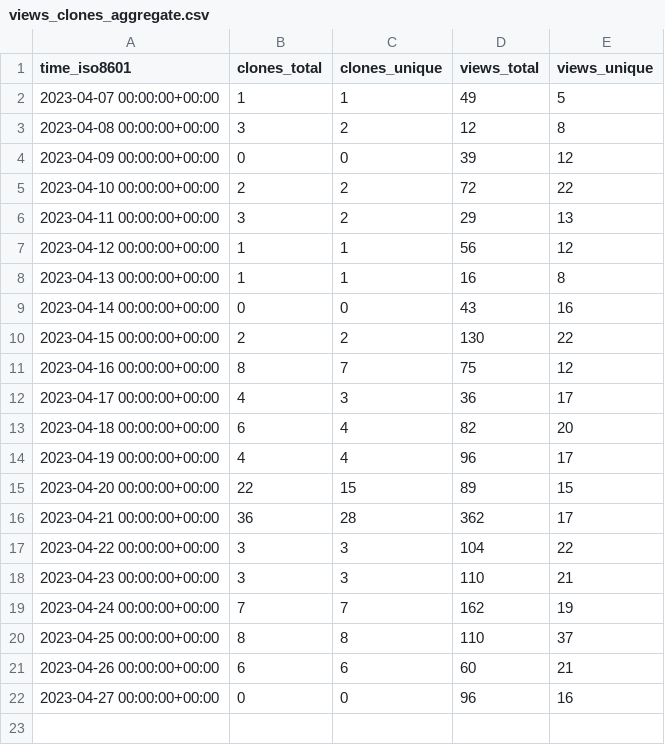
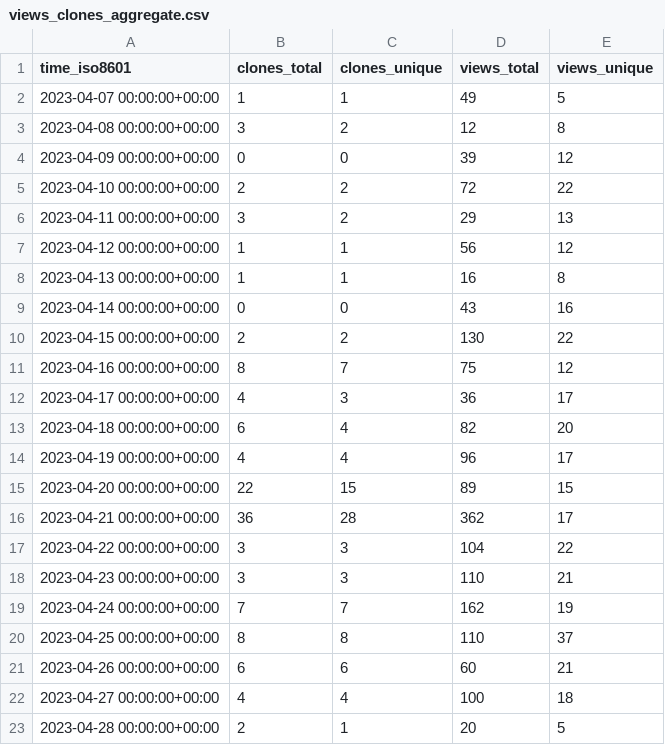
Before and after one commit to mk1121/idurar-erp-crm, a CSV file: idurar/idurar-erp-crm/ghrs-data/views_clones_aggregate.csv, drawn as a sheet.

```diff
--- a/idurar/idurar-erp-crm/ghrs-data/views_clones_aggregate.csv
+++ b/idurar/idurar-erp-crm/ghrs-data/views_clones_aggregate.csv
@@ -21,2 +21,3 @@ time_iso8601,clones_total,clones_unique,views_total,views_unique
 2023-04-26 00:00:00+00:00,6,6,60,21
-2023-04-27 00:00:00+00:00,0,0,96,16
+2023-04-27 00:00:00+00:00,4,4,100,18
+2023-04-28 00:00:00+00:00,2,1,20,5
```
Also changed, not shown: 1 other file.
